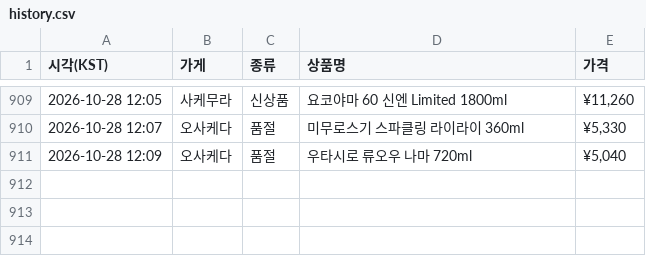
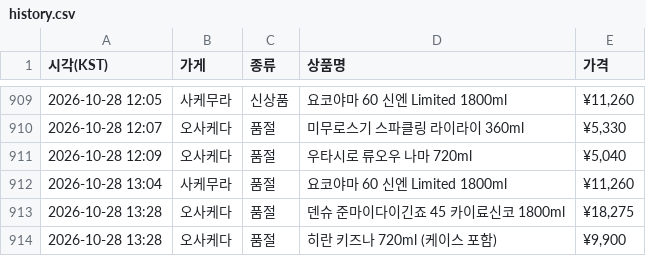
Before and after one commit to zerocustom84-alt/sake-watch, a CSV file: history.csv, drawn as a sheet; only a part is shown, gaps mark what is left out.

```diff
--- a/history.csv
+++ b/history.csv
@@ -911 +911,4 @@
 2026-10-28 12:09,오사케다,품절,우타시로 류오우 나마 720ml,"¥5,040"
+2026-10-28 13:04,사케무라,품절,요코야마 60 신엔 Limited 1800ml,"¥11,260"
+2026-10-28 13:28,오사케다,품절,덴슈 준마이다이긴죠 45 카이료신코 1800ml,"¥18,275"
+2026-10-28 13:28,오사케다,품절,히란 키즈나 720ml (케이스 포함),"¥9,900"
```
Also changed, not shown: 2 other files.
